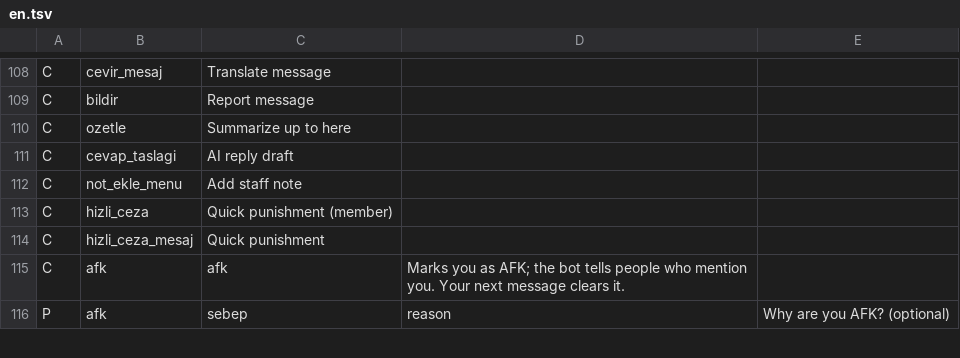
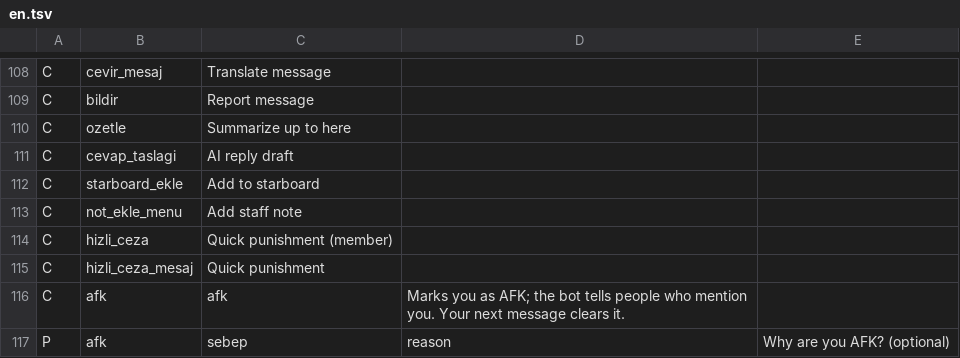
Before and after one commit to Axthrowa/AxBot-Discord, a TSV file: src/commands/en.tsv, drawn as a sheet; only a part is shown, gaps mark what is left out.

Commit message:
feat(modules): per-server module toggles that hide disabled commands
Panel plugin pages get a command on/off switch; disabled modules' commands
are not registered for that guild and are rejected if invoked anyway.
Restore the 'Starboard'a ekle' context menu (limit is 15).

```diff
--- a/src/commands/en.tsv
+++ b/src/commands/en.tsv
@@ -111,2 +111,3 @@ C | ozetle | Summarize up to here
 C | cevap_taslagi | AI reply draft
+C | starboard_ekle | Add to starboard
 C | not_ekle_menu | Add staff note
```
Also changed, not shown: 11 other files.
